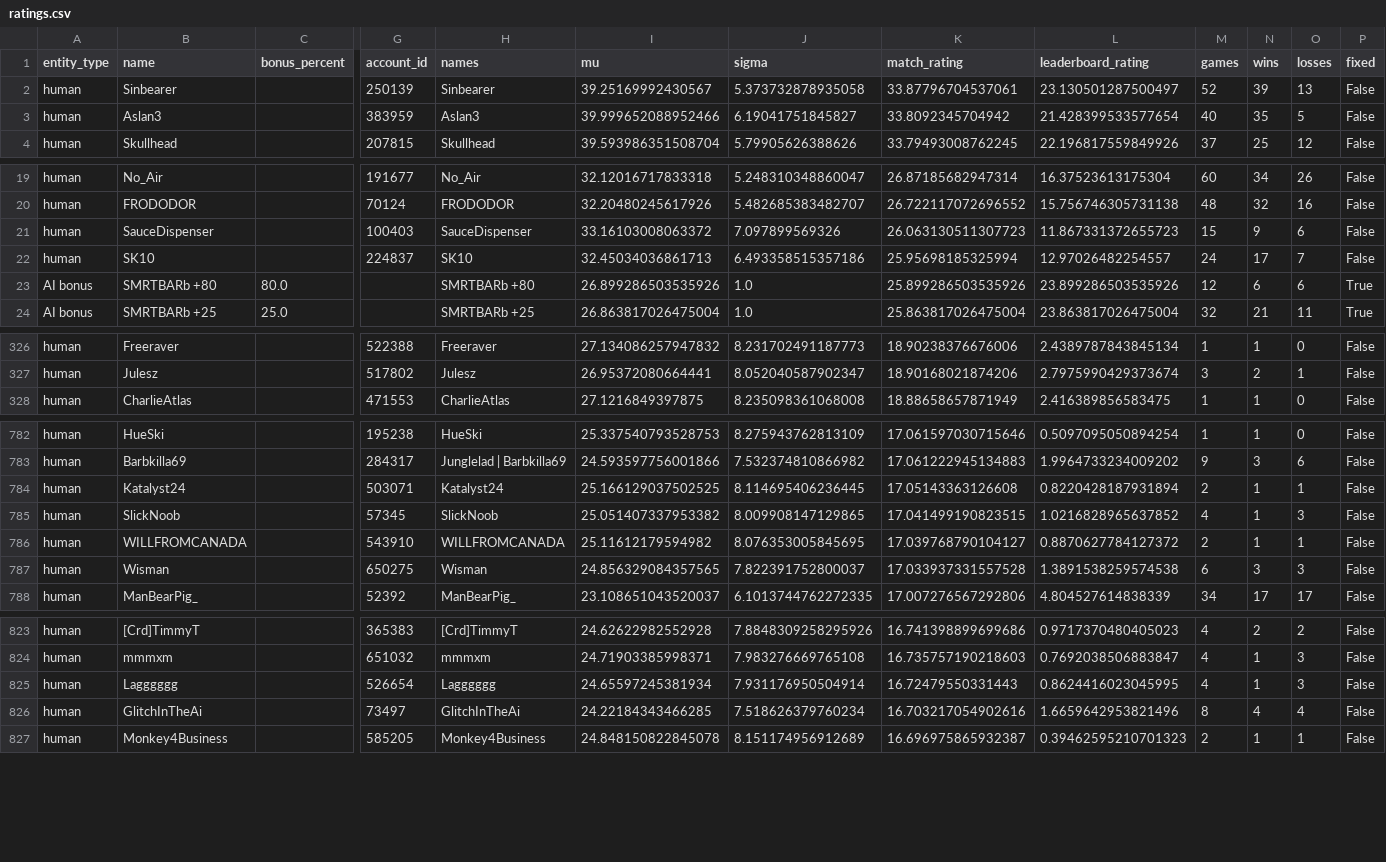
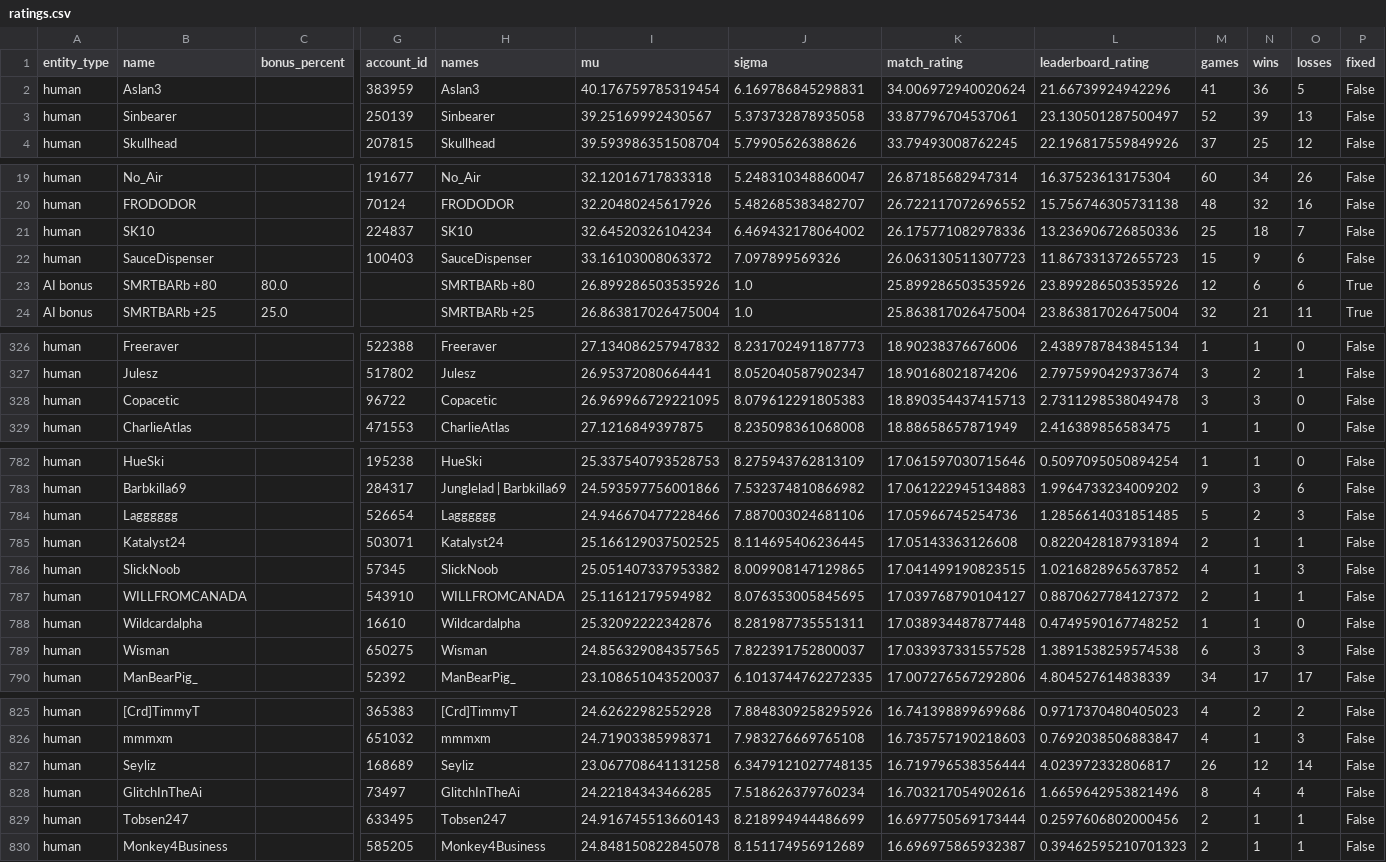
Before and after one commit to Barscrewl/BarbOS, a CSV file: public/fixed_seed/ratings.csv, drawn as a sheet; only a part is shown, gaps mark what is left out; removed rows and columns are numbered as before the commit, all else as after; rows hold the shown columns only; the diff covers the shown part only; the diff names each change by its address in the sheet, - before the commit and + after, or states it on an @@ line.

```diff
--- a/public/fixed_seed/ratings.csv
+++ b/public/fixed_seed/ratings.csv
+row 2: human | Aslan3 |  | 383959 | Aslan3 | 40.176759785319454 | 6.169786845298831 | 34.006972940020624 | 21.66739924942296 | 41 | 36 | 5 | False
-row 3: human | Aslan3 |  | 383959 | Aslan3 | 39.999652088952466 | 6.19041751845827 | 33.8092345704942 | 21.428399533577654 | 40 | 35 | 5 | False
+row 21: human | SK10 |  | 224837 | SK10 | 32.64520326104234 | 6.469432178064002 | 26.175771082978336 | 13.236906726850336 | 25 | 18 | 7 | False
-row 22: human | SK10 |  | 224837 | SK10 | 32.45034036861713 | 6.493358515357186 | 25.95698185325994 | 12.97026482254557 | 24 | 17 | 7 | False
+row 328: human | Copacetic |  | 96722 | Copacetic | 26.969966729221095 | 8.079612291805383 | 18.890354437415713 | 2.7311298538049478 | 3 | 3 | 0 | False
+row 784: human | Lagggggg |  | 526654 | Lagggggg | 24.946670477228466 | 7.887003024681106 | 17.05966745254736 | 1.2856614031851485 | 5 | 2 | 3 | False
+row 788: human | Wildcardalpha |  | 16610 | Wildcardalpha | 25.32092222342876 | 8.281987735551311 | 17.038934487877448 | 0.4749590167748252 | 1 | 1 | 0 | False
-row 825: human | Lagggggg |  | 526654 | Lagggggg | 24.65597245381934 | 7.931176950504914 | 16.72479550331443 | 0.8624416023045995 | 4 | 1 | 3 | False
+row 827: human | Seyliz |  | 168689 | Seyliz | 23.067708641131258 | 6.3479121027748135 | 16.719796538356444 | 4.023972332806817 | 26 | 12 | 14 | False
+row 829: human | Tobsen247 |  | 633495 | Tobsen247 | 24.916745513660143 | 8.218994944486699 | 16.697750569173444 | 0.2597606802000456 | 2 | 1 | 1 | False
```
Also changed, not shown: 1 added row, 4 removed rows and 2 edited cells elsewhere in this file, data/matches_index.csv, public/fixed_seed/matches.csv, 15 other files.
